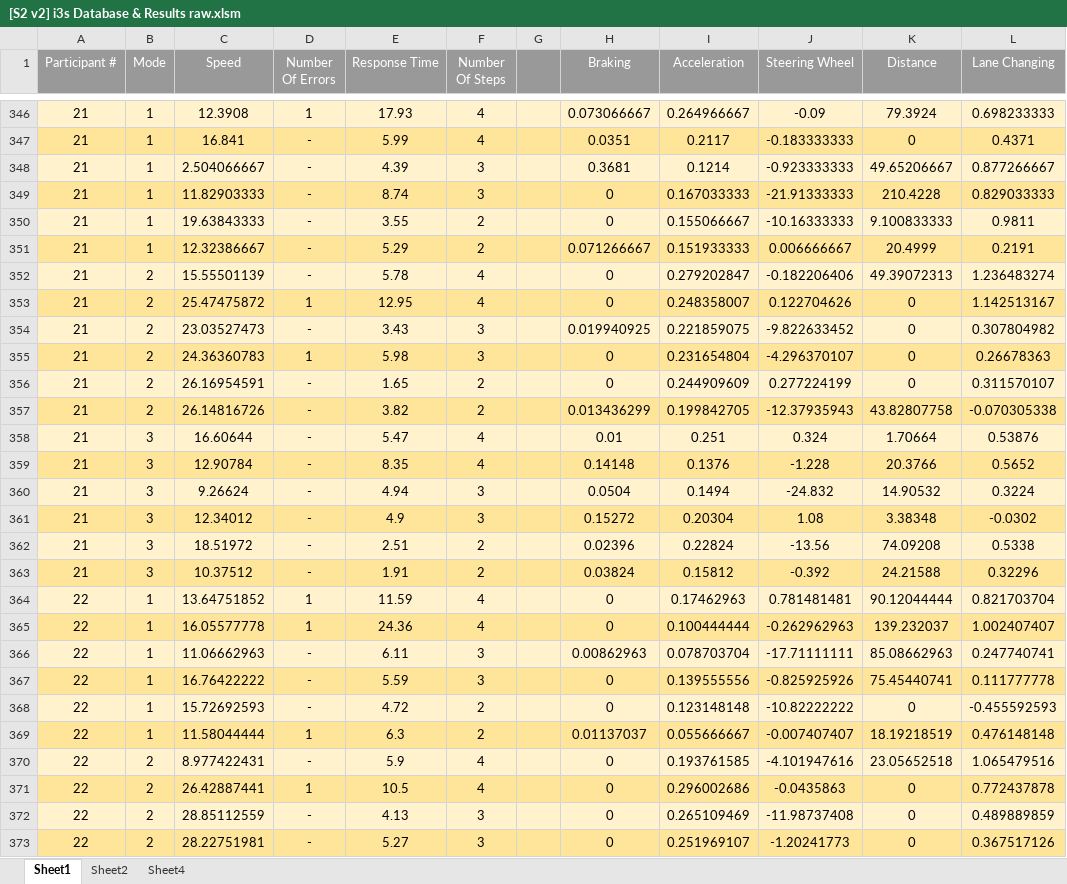
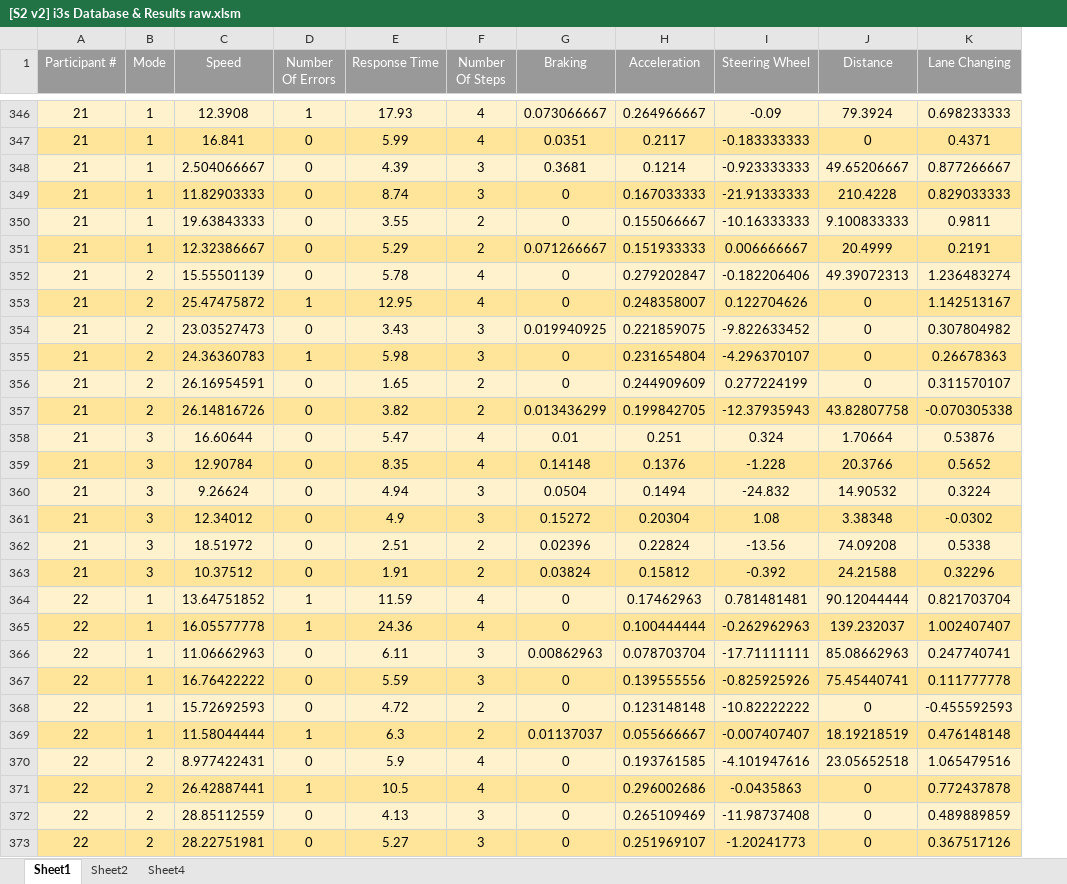
Before and after one commit to mazaval4/i3s, an Excel workbook: [S2 v2] i3s Database & Results raw.xlsm, sheet Sheet1, drawn as a sheet; only a part is shown, gaps mark what is left out; values as stored, in another font and other column widths than the file's, no borders; the diff covers the shown part only; the diff names each change by its address in the sheet, - before the commit and + after, or states it on an @@ line.

```diff
--- a/[S2 v2] i3s Database & Results raw.xlsm (sheet Sheet1)
+++ b/[S2 v2] i3s Database & Results raw.xlsm (sheet Sheet1)
-column G, empty
-D347:D352 (Number Of Errors): -
+D347:D352 (Number Of Errors): 0
-D354 (Number Of Errors): -
+D354 (Number Of Errors): 0
-D356:D363 (Number Of Errors): -
+D356:D363 (Number Of Errors): 0
-D366:D368 (Number Of Errors): -
+D366:D368 (Number Of Errors): 0
-D370 (Number Of Errors): -
+D370 (Number Of Errors): 0
-D372:D373 (Number Of Errors): -
+D372:D373 (Number Of Errors): 0
```
Also changed, not shown: 170 edited cells elsewhere in this sheet.
